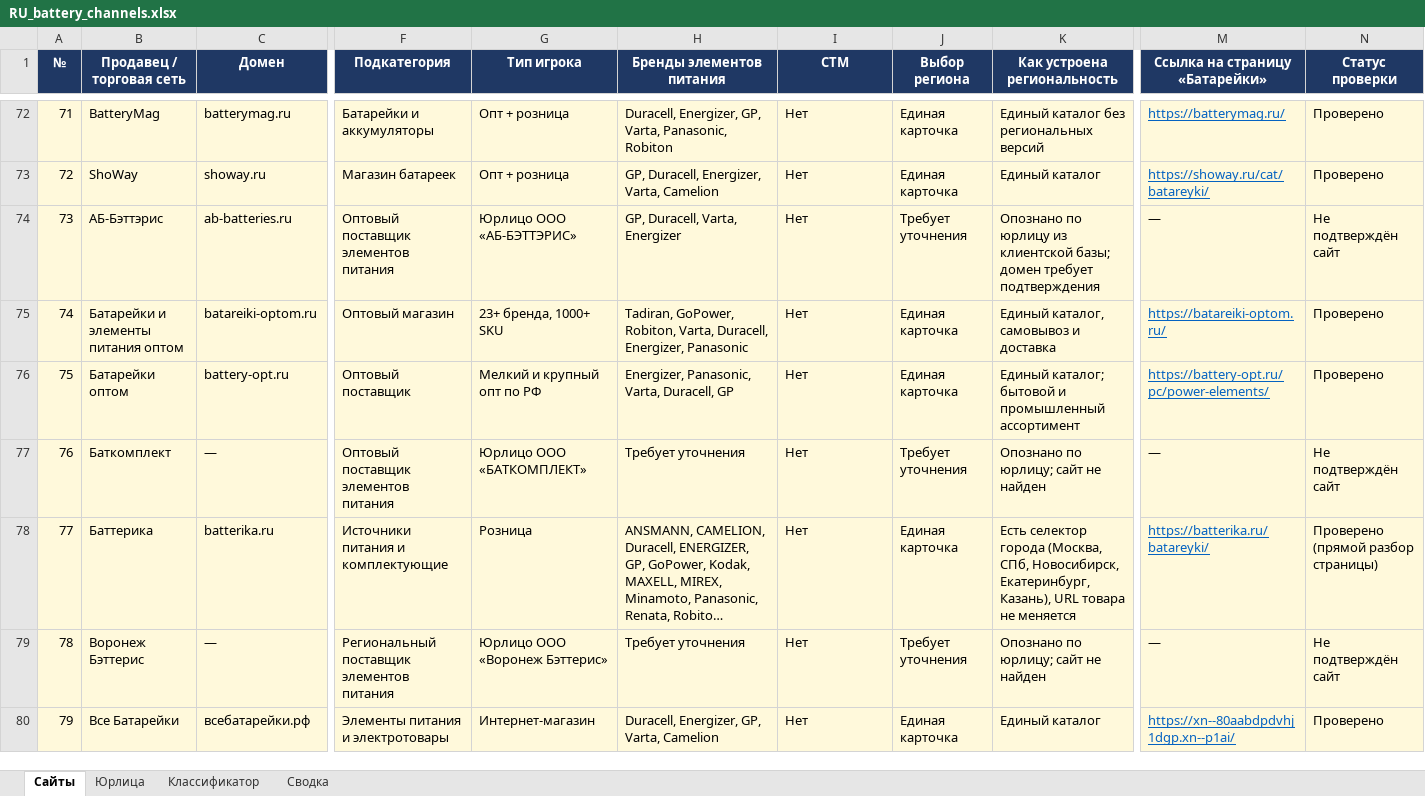
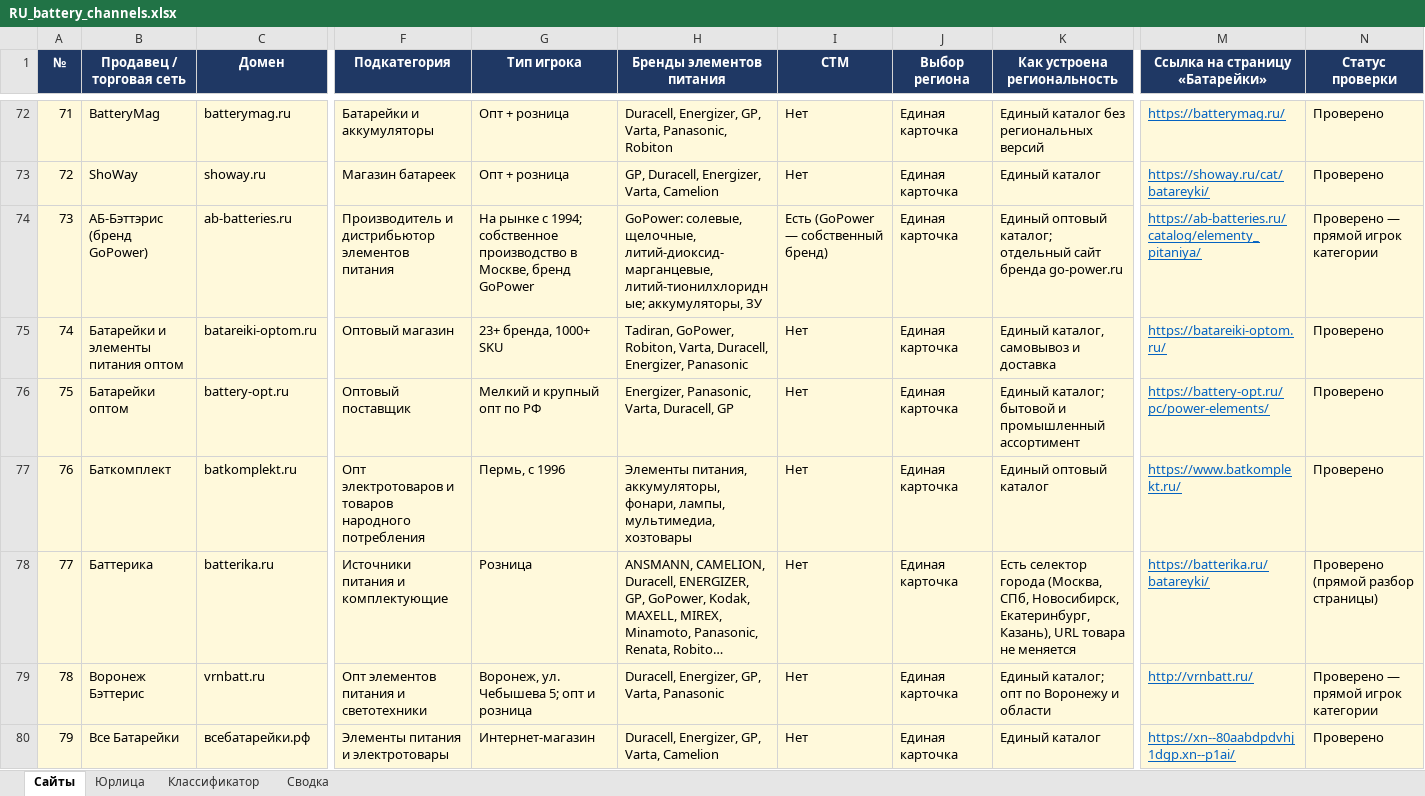
Before and after one commit to timenikeev-ctrl/aitim, an Excel workbook: RU_battery_channels.xlsx, sheet Сайты, drawn as a sheet; only a part is shown, gaps mark what is left out; long unchanged cells end in …; values as stored, in another font and other column widths than the file's, no borders; the diff covers the shown part only; the diff names each change by its address in the sheet, - before the commit and + after, or states it on an @@ line.

```diff
--- a/RU_battery_channels.xlsx (sheet Сайты)
+++ b/RU_battery_channels.xlsx (sheet Сайты)
-B74 (Продавец / торговая сеть): АБ-Бэттэрис
+B74 (Продавец / торговая сеть): АБ-Бэттэрис (бренд GoPower)
-F74 (Подкатегория): Оптовый поставщик элементов питания
+F74 (Подкатегория): Производитель и дистрибьютор элементов питания
-G74 (Тип игрока): Юрлицо ООО «АБ-БЭТТЭРИС»
+G74 (Тип игрока): На рынке с 1994; собственное производство в Москве, бренд GoPower
-H74 (Бренды элементов питания): GP, Duracell, Varta, Energizer
+H74 (Бренды элементов питания): GoPower: солевые, щелочные, литий-диоксид-марганцевые, литий-тионилхлоридные; аккумуляторы, ЗУ
-I74 (СТМ): Нет
+I74 (СТМ): Есть (GoPower — собственный бренд)
-J74 (Выбор региона): Требует уточнения
+J74 (Выбор региона): Единая карточка
-K74 (Как устроена региональность): Опознано по юрлицу из клиентской базы; домен требует подтверждения
+K74 (Как устроена региональность): Единый оптовый каталог; отдельный сайт бренда go-power.ru
-M74 (Ссылка на страницу «Батарейки»): —
+M74 (Ссылка на страницу «Батарейки»): https://ab-batteries.ru/catalog/elementy_pitaniya/
@@ M74 underline: off → on, text colour: black → #0563C1 @@
-N74 (Статус проверки): Не подтверждён сайт
+N74 (Статус проверки): Проверено — прямой игрок категории
-C77 (Домен): —
+C77 (Домен): batkomplekt.ru
-F77 (Подкатегория): Оптовый поставщик элементов питания
+F77 (Подкатегория): Опт электротоваров и товаров народного потребления
-G77 (Тип игрока): Юрлицо ООО «БАТКОМПЛЕКТ»
+G77 (Тип игрока): Пермь, с 1996
-H77 (Бренды элементов питания): Требует уточнения
+H77 (Бренды элементов питания): Элементы питания, аккумуляторы, фонари, лампы, мультимедиа, хозтовары
-J77 (Выбор региона): Требует уточнения
+J77 (Выбор региона): Единая карточка
-K77 (Как устроена региональность): Опознано по юрлицу; сайт не найден
+K77 (Как устроена региональность): Единый оптовый каталог
-M77 (Ссылка на страницу «Батарейки»): —
+M77 (Ссылка на страницу «Батарейки»): https://www.batkomplekt.ru/
@@ M77 underline: off → on, text colour: black → #0563C1 @@
-N77 (Статус проверки): Не подтверждён сайт
+N77 (Статус проверки): Проверено
-C79 (Домен): —
+C79 (Домен): vrnbatt.ru
-F79 (Подкатегория): Региональный поставщик элементов питания
+F79 (Подкатегория): Опт элементов питания и светотехники
-G79 (Тип игрока): Юрлицо ООО «Воронеж Бэттерис»
+G79 (Тип игрока): Воронеж, ул. Чебышева 5; опт и розница
-H79 (Бренды элементов питания): Требует уточнения
+H79 (Бренды элементов питания): Duracell, Energizer, GP, Varta, Panasonic
-J79 (Выбор региона): Требует уточнения
+J79 (Выбор региона): Единая карточка
-K79 (Как устроена региональность): Опознано по юрлицу; сайт не найден
+K79 (Как устроена региональность): Единый каталог; опт по Воронежу и области
-M79 (Ссылка на страницу «Батарейки»): —
+M79 (Ссылка на страницу «Батарейки»): http://vrnbatt.ru/
@@ M79 underline: off → on, text colour: black → #0563C1 @@
-N79 (Статус проверки): Не подтверждён сайт
+N79 (Статус проверки): Проверено — прямой игрок категории
```
Also changed, not shown: 75 edited cells and cell formats elsewhere in this sheet, sheet Юрлица, 1 other file.
